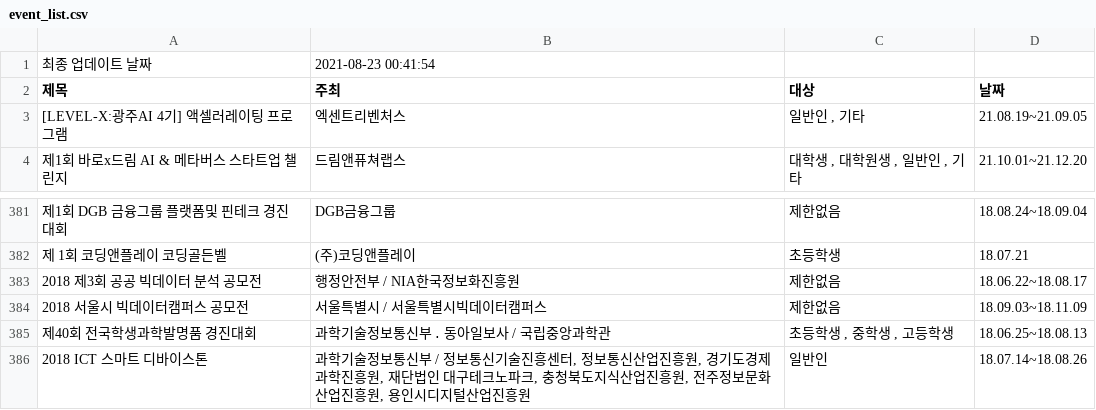
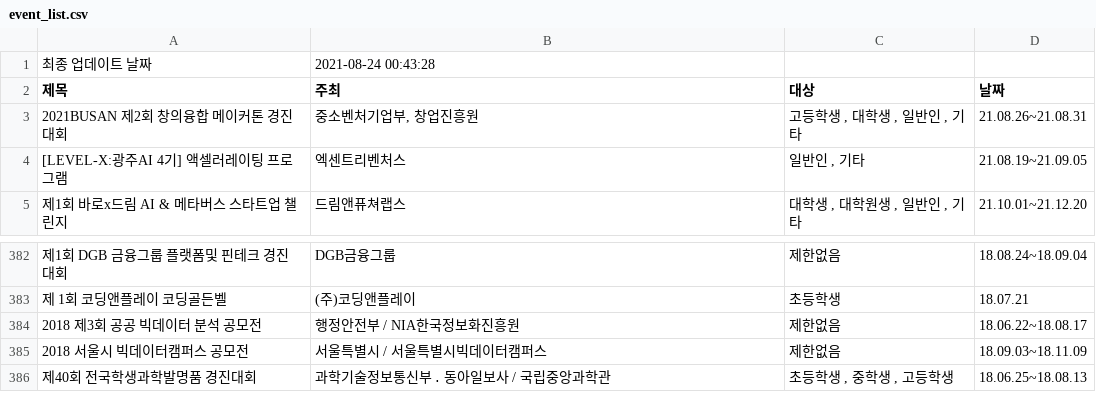
Before and after one commit to shinequasar/web-crawler, a CSV file: event_list.csv, drawn as a sheet; only a part is shown, gaps mark what is left out; removed rows and columns are numbered as before the commit, all else as after; the diff names each change by its address in the sheet, - before the commit and + after, or states it on an @@ line.

Commit message:
Auto - Update Event data with Crawler

```diff
--- a/event_list.csv
+++ b/event_list.csv
-B1 (주최): 2021-08-23 00:41:54
+B1 (주최): 2021-08-24 00:43:28
+row 3: 2021BUSAN 제2회 창의융합 메이커톤 경진대회 | 중소벤처기업부, 창업진흥원 | 고등학생 , 대학생 , 일반인 , 기타 | 21.08.26~21.08.31
-row 386: 2018 ICT 스마트 디바이스톤 | 과학기술정보통신부 / 정보통신기술진흥센터, 정보통신산업진흥원, 경기도경제과학진흥원, 재단법인 대구테크노파크, 충청북도지식산업진흥원, 전주정보문화산업진흥원, 용인시디지털산업진흥원 | 일반인 | 18.07.14~18.08.26
```
